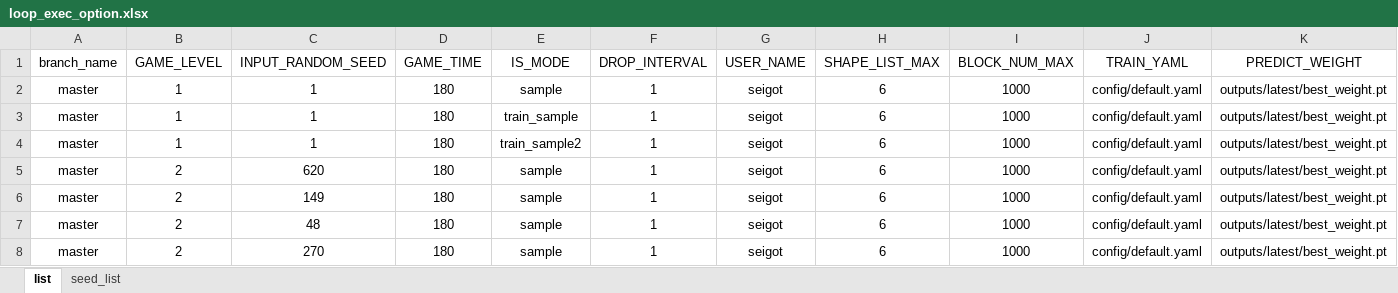
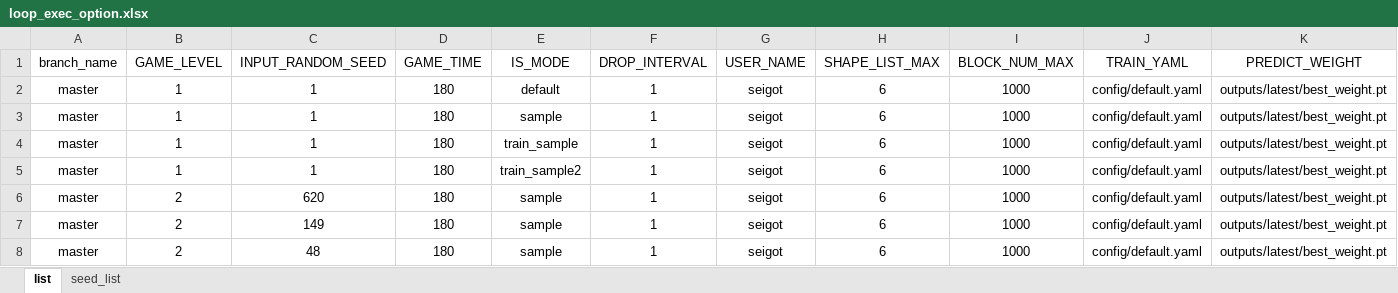
Before and after one commit to isshy-you/tetris, an Excel workbook: evaluation/loop_exec_option.xlsx, sheet list, drawn as a sheet; only a part is shown; the shorter side is filled out with more unchanged rows; values as stored, in another font and other column widths than the file's, no borders; rows hold the shown columns only; the diff names each change by its address in the sheet, - before the commit and + after, or states it on an @@ line.

Commit message:
* add "my master" in loop_exec_option.xlsx

```diff
--- a/evaluation/loop_exec_option.xlsx (sheet list)
+++ b/evaluation/loop_exec_option.xlsx (sheet list)
+row 2: master | 1 | 1 | 180 | default | 1 | seigot | 6 | 1000 | config/default.yaml | outputs/latest/best_weight.pt
```
Also changed, not shown: sheet seed_list.
